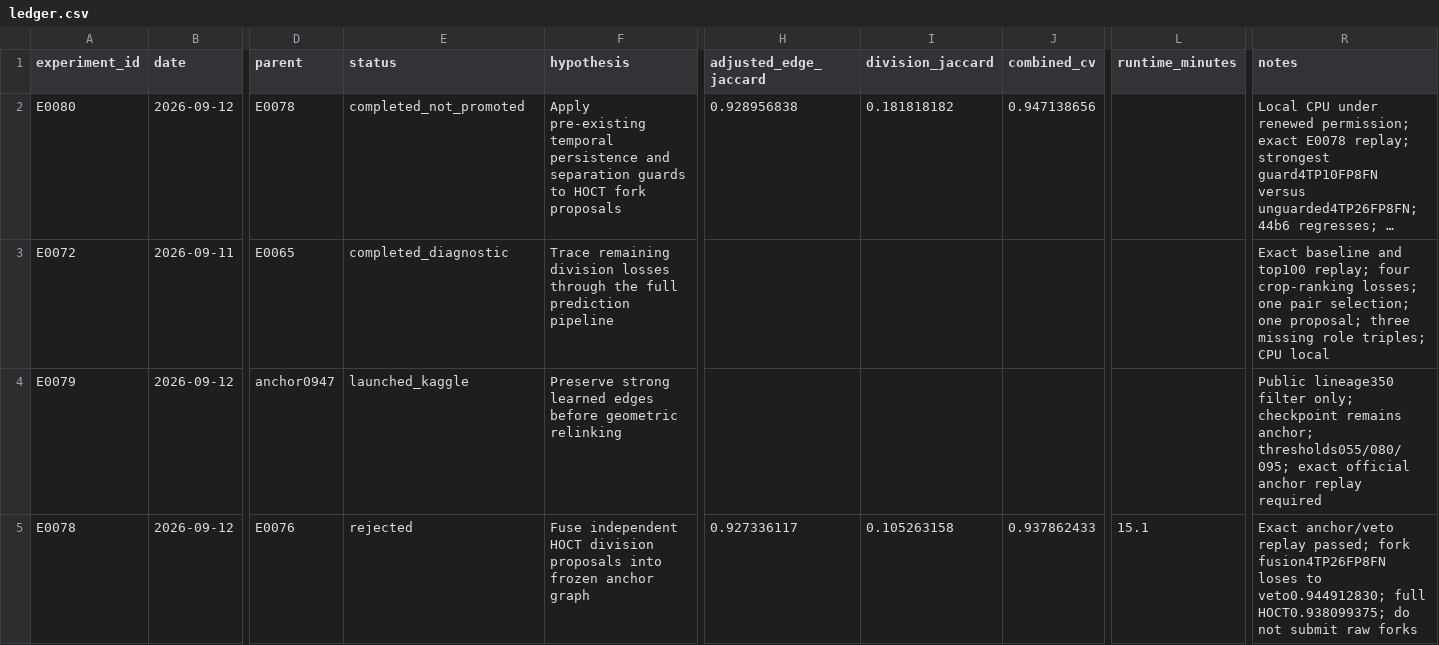
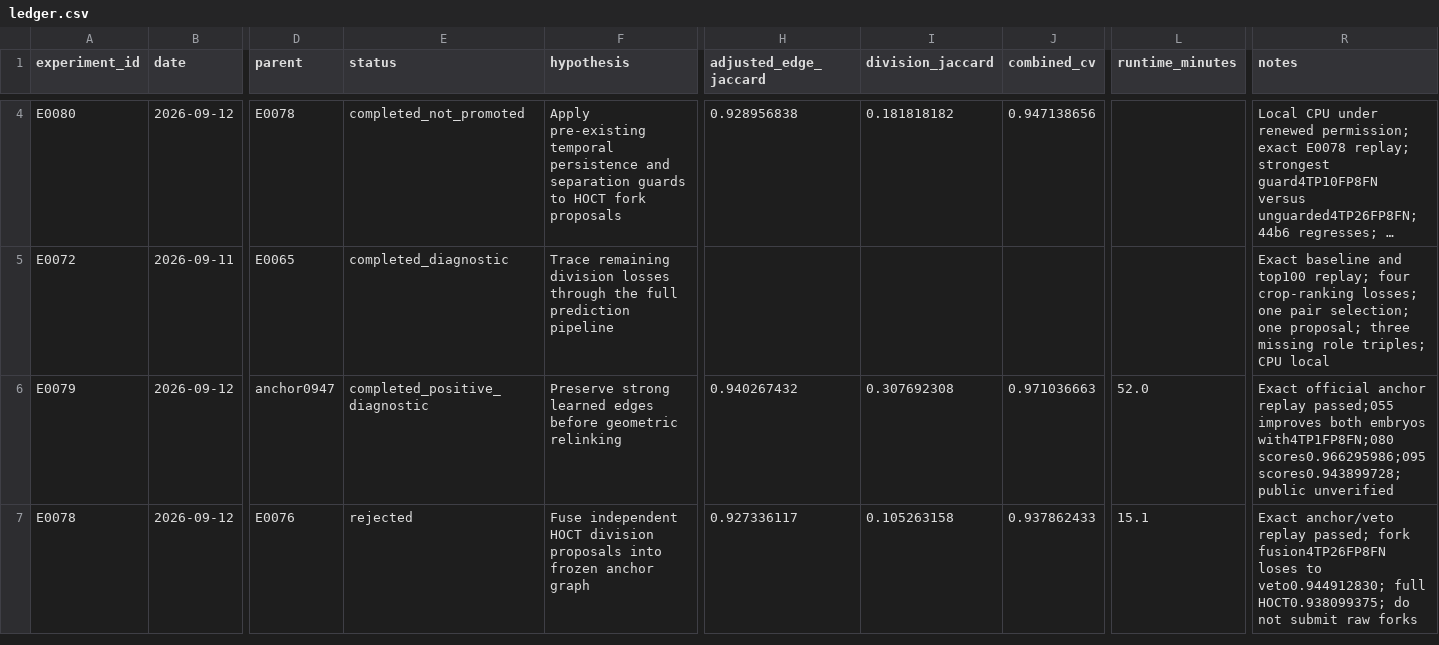
Before and after one commit to naveenlx111-svg/Biohub, a CSV file: experiments/ledger.csv, drawn as a sheet; only a part is shown, gaps mark what is left out; long unchanged cells end in …; addresses are those after the commit; the diff covers the shown part only; the diff names each change by its address in the sheet, - before the commit and + after, or states it on an @@ line.

Commit message:
Record strong-edge diagnostic gain and overnight Kaggle experiments

```diff
--- a/experiments/ledger.csv
+++ b/experiments/ledger.csv
-E6 (status): launched_kaggle
+E6 (status): completed_positive_diagnostic
-H6 (adjusted_edge_jaccard): (empty)
+H6 (adjusted_edge_jaccard): 0.940267432
-I6 (division_jaccard): (empty)
+I6 (division_jaccard): 0.307692308
-J6 (combined_cv): (empty)
+J6 (combined_cv): 0.971036663
-L6 (runtime_minutes): (empty)
+L6 (runtime_minutes): 52.0
-R6 (notes): Public lineage350 filter only; checkpoint remains anchor; thresholds055/080/095; exact official anchor replay required
+R6 (notes): Exact official anchor replay passed;055 improves both embryos with4TP1FP8FN;080 scores0.966295986;095 scores0.943899728; public unverified
```
Also changed, not shown: 2 added rows and 4 edited cells elsewhere in this file, 10 other files.
